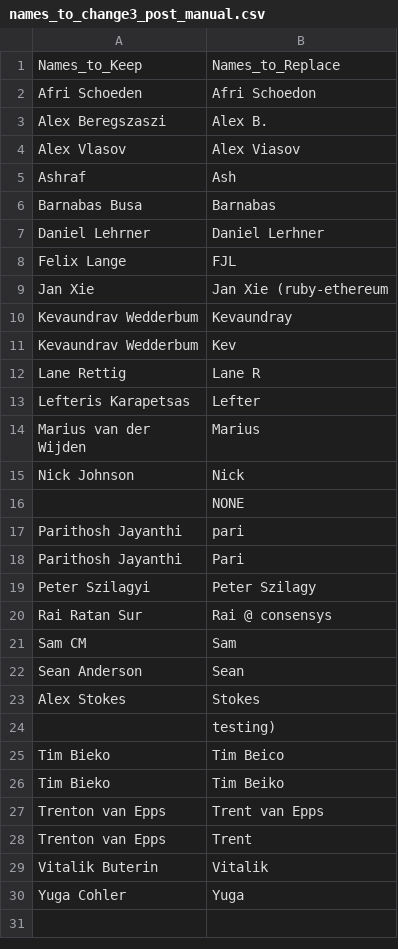
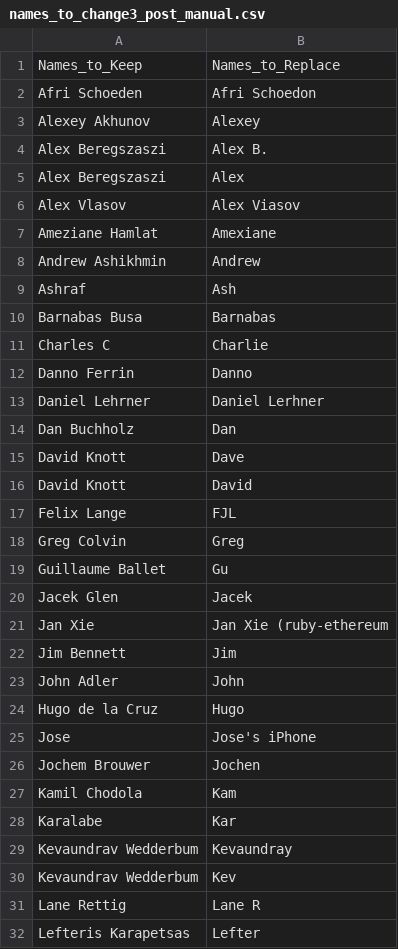
Before and after one commit to Fintech-Research-Lab/Ethereum_Governance_Project, a CSV file: Analysis/Meeting Attendees and Ethereum Community Analysis/names_to_change3_post_manual.csv, drawn as a sheet; only a part is shown; the shorter side is filled out with more unchanged rows; the diff covers the shown part only; the diff names each change by its address in the sheet, - before the commit and + after, or states it on an @@ line.

Commit message:
Update names_to_change3_post_manual.csv

```diff
--- a/Analysis/Meeting Attendees and Ethereum Community Analysis/names_to_change3_post_manual.csv
+++ b/Analysis/Meeting Attendees and Ethereum Community Analysis/names_to_change3_post_manual.csv
+row 3: Alexey Akhunov | Alexey
+row 5: Alex Beregszaszi | Alex
+row 7: Ameziane Hamlat | Amexiane
+row 8: Andrew Ashikhmin | Andrew
+row 11: Charles C | Charlie
+row 12: Danno Ferrin | Danno
+row 14: Dan Buchholz | Dan
+row 15: David Knott | Dave
+row 16: David Knott | David
+row 18: Greg Colvin | Greg
+row 19: Guillaume Ballet | Gu
+row 20: Jacek Glen | Jacek
+row 22: Jim Bennett | Jim
+row 23: John Adler | John
+row 24: Hugo de la Cruz | Hugo
+row 25: Jose | Jose's iPhone
+row 26: Jochem Brouwer | Jochen
+row 27: Kamil Chodola | Kam
+row 28: Karalabe | Kar
```
Also changed, not shown: 9 added rows elsewhere in this file.
